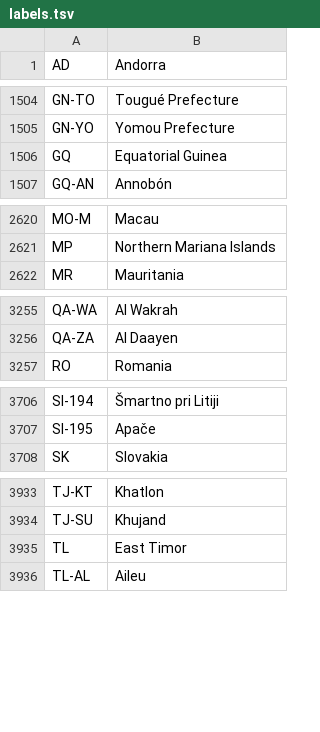
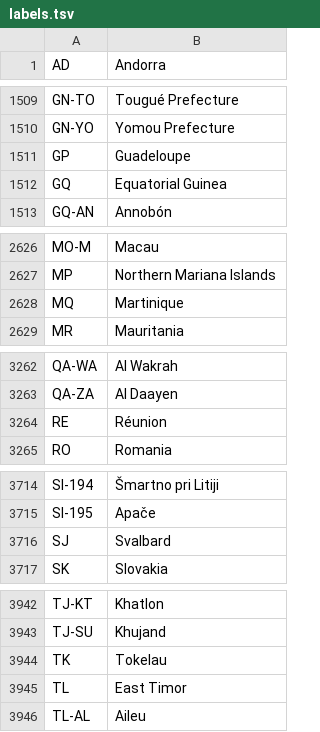
Before and after one commit to CatalogueOfLife/col-gazetteers, a TSV file: iso/labels.tsv, drawn as a sheet; only a part is shown, gaps mark what is left out; the diff covers the shown part only.

```diff
--- a/iso/labels.tsv
+++ b/iso/labels.tsv
@@ -1505,2 +1510,3 @@ GN-TO	Tougué Prefecture
 GN-YO	Yomou Prefecture
+GP	Guadeloupe
 GQ	Equatorial Guinea
@@ -2621,2 +2627,3 @@ MO-M	Macau
 MP	Northern Mariana Islands
+MQ	Martinique
 MR	Mauritania
@@ -3256,2 +3263,3 @@ QA-WA	Al Wakrah
 QA-ZA	Al Daayen
+RE	Réunion
 RO	Romania
@@ -3707,2 +3715,3 @@ SI-194	Šmartno pri Litiji
 SI-195	Apače
+SJ	Svalbard
 SK	Slovakia
@@ -3934,2 +3943,3 @@ TJ-KT	Khatlon
 TJ-SU	Khujand
+TK	Tokelau
 TL	East Timor
```
Also changed, not shown: 6 added rows elsewhere in this file, 13 other files.
